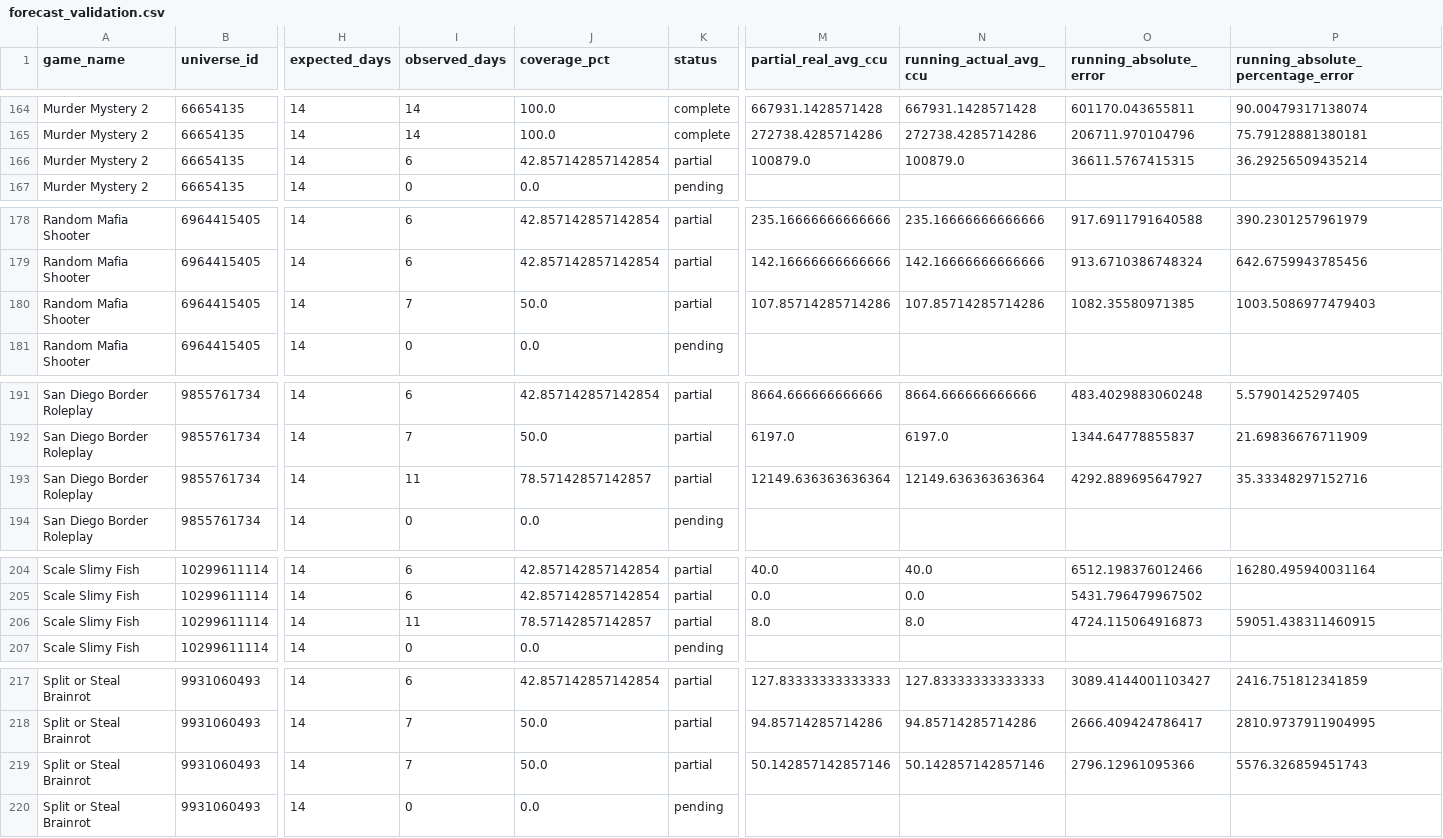
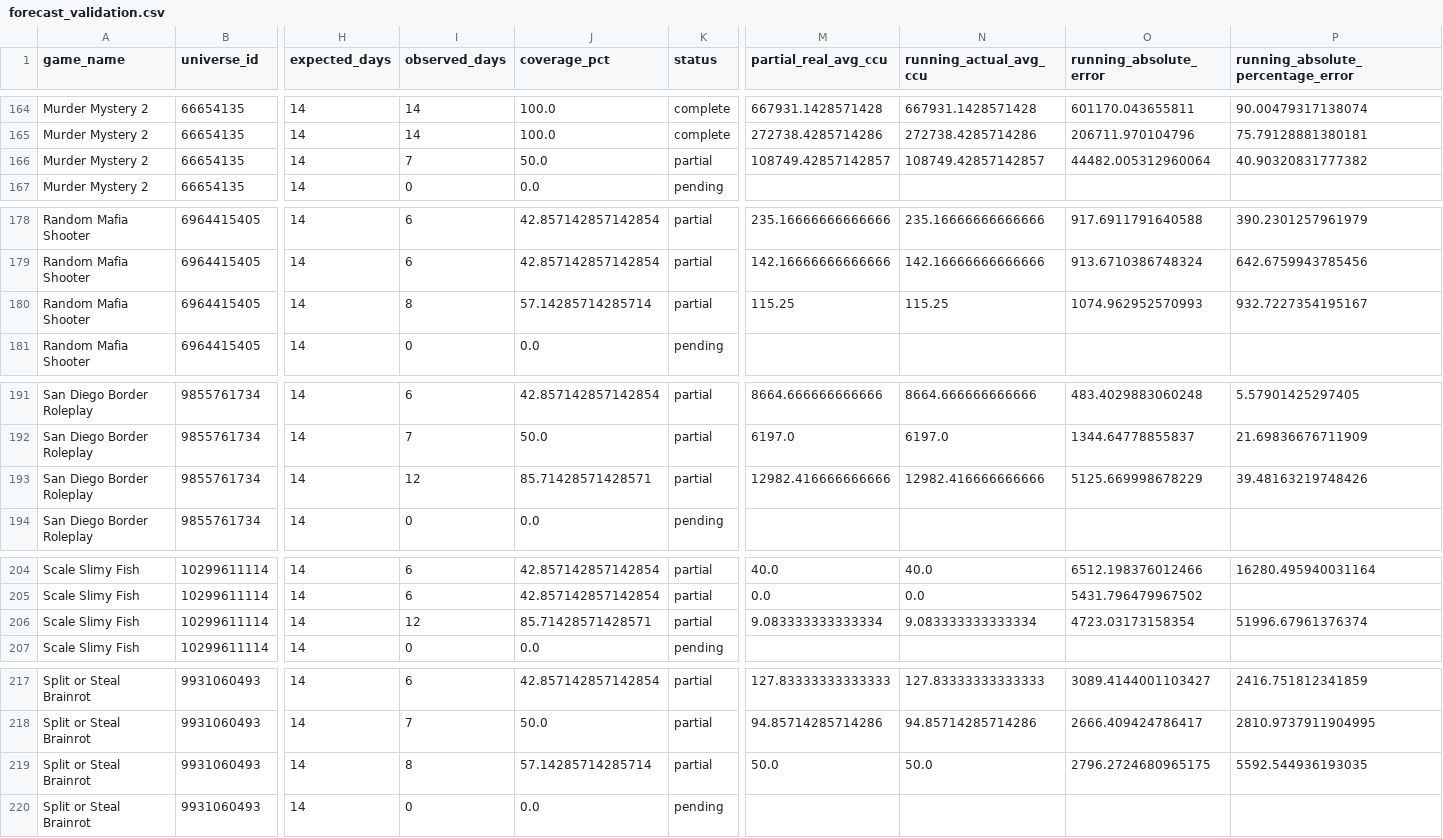
Before and after one commit to lx920/forecast-dashboard, a CSV file: forecast_validation.csv, drawn as a sheet; only a part is shown, gaps mark what is left out; the diff covers the shown part only; the diff names each change by its address in the sheet, - before the commit and + after, or states it on an @@ line.

Commit message:
Refresh dashboard actuals 2026-11-22

```diff
--- a/forecast_validation.csv
+++ b/forecast_validation.csv
-I166 (observed_days): 6
+I166 (observed_days): 7
-J166 (coverage_pct): 42.857142857142854
+J166 (coverage_pct): 50.0
-M166 (partial_real_avg_ccu): 100879.0
+M166 (partial_real_avg_ccu): 108749.42857142857
-N166 (running_actual_avg_ccu): 100879.0
+N166 (running_actual_avg_ccu): 108749.42857142857
-O166 (running_absolute_error): 36611.5767415315
+O166 (running_absolute_error): 44482.005312960064
-P166: 36.29256509435214
+P166: 40.90320831777382
-I180 (observed_days): 7
+I180 (observed_days): 8
-J180 (coverage_pct): 50.0
+J180 (coverage_pct): 57.14285714285714
-M180 (partial_real_avg_ccu): 107.85714285714286
+M180 (partial_real_avg_ccu): 115.25
-N180 (running_actual_avg_ccu): 107.85714285714286
+N180 (running_actual_avg_ccu): 115.25
-O180 (running_absolute_error): 1082.35580971385
+O180 (running_absolute_error): 1074.962952570993
-P180: 1003.5086977479403
+P180: 932.7227354195167
-I193 (observed_days): 11
+I193 (observed_days): 12
-J193 (coverage_pct): 78.57142857142857
+J193 (coverage_pct): 85.71428571428571
-M193 (partial_real_avg_ccu): 12149.636363636364
+M193 (partial_real_avg_ccu): 12982.416666666666
-N193 (running_actual_avg_ccu): 12149.636363636364
+N193 (running_actual_avg_ccu): 12982.416666666666
-O193 (running_absolute_error): 4292.889695647927
+O193 (running_absolute_error): 5125.669998678229
-P193: 35.33348297152716
+P193: 39.48163219748426
-I206 (observed_days): 11
+I206 (observed_days): 12
-J206 (coverage_pct): 78.57142857142857
+J206 (coverage_pct): 85.71428571428571
-M206 (partial_real_avg_ccu): 8.0
+M206 (partial_real_avg_ccu): 9.083333333333334
-N206 (running_actual_avg_ccu): 8.0
+N206 (running_actual_avg_ccu): 9.083333333333334
-O206 (running_absolute_error): 4724.115064916873
+O206 (running_absolute_error): 4723.03173158354
-P206: 59051.438311460915
+P206: 51996.67961376374
-I219 (observed_days): 7
+I219 (observed_days): 8
-J219 (coverage_pct): 50.0
+J219 (coverage_pct): 57.14285714285714
-M219 (partial_real_avg_ccu): 50.142857142857146
+M219 (partial_real_avg_ccu): 50.0
-N219 (running_actual_avg_ccu): 50.142857142857146
+N219 (running_actual_avg_ccu): 50.0
-O219 (running_absolute_error): 2796.12961095366
+O219 (running_absolute_error): 2796.2724680965175
-P219: 5576.326859451743
+P219: 5592.544936193035
```
Also changed, not shown: 76 edited cells elsewhere in this file, 2 other files.
